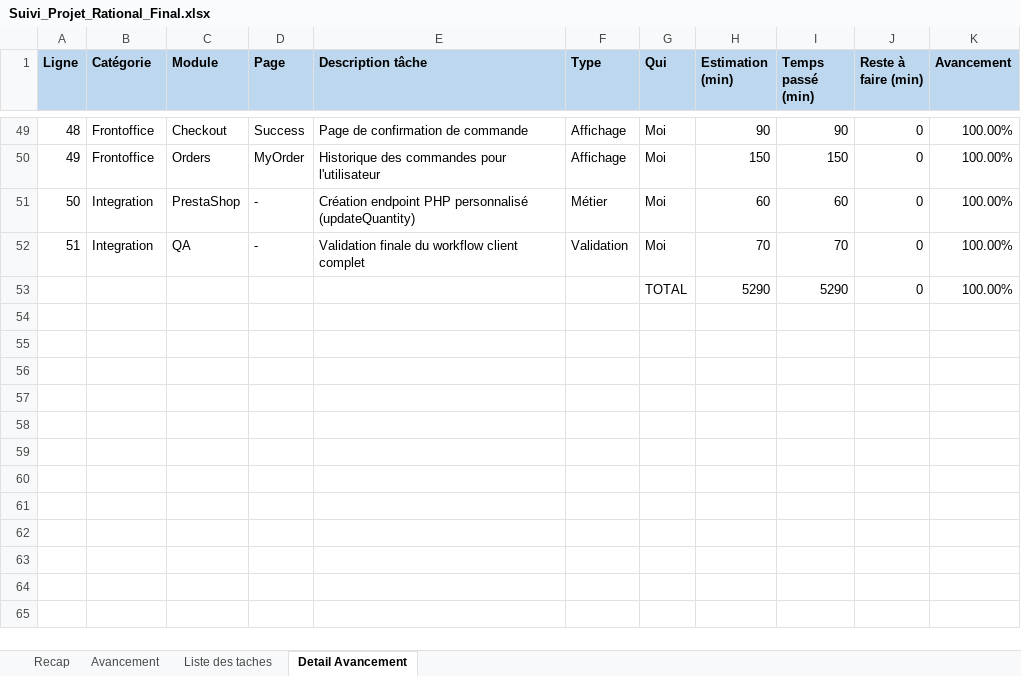
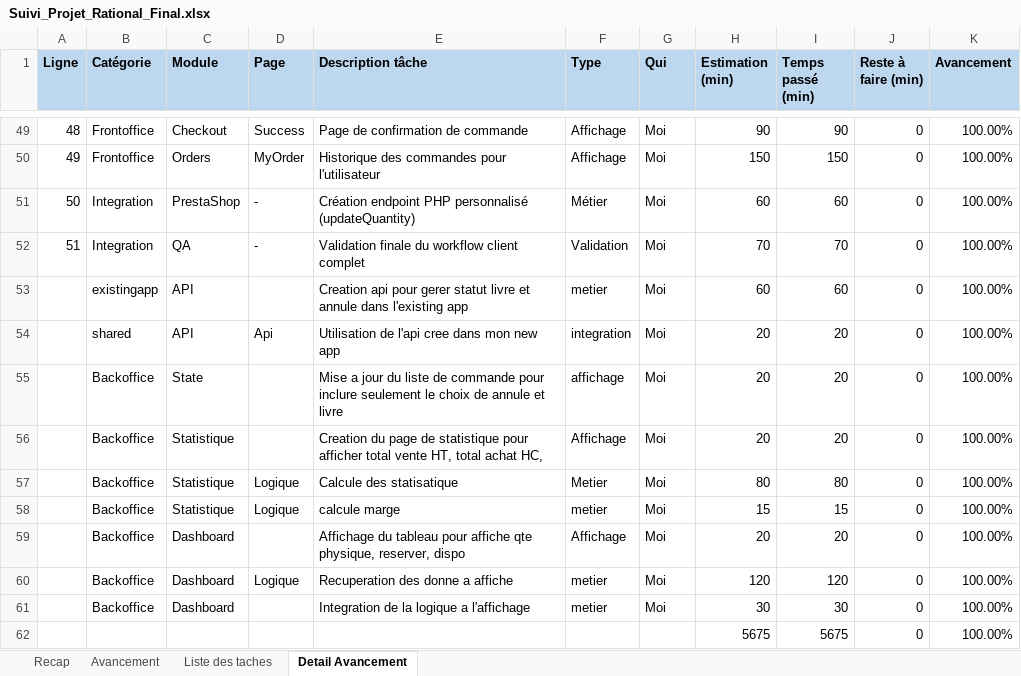
Before and after one commit to Kei-Shiro/prestashop_ui, an Excel workbook: docs/Suivi_Projet_Rational_Final.xlsx, sheet Detail Avancement, drawn as a sheet; only a part is shown, gaps mark what is left out; values as stored, in another font and other column widths than the file's, no borders; removed rows and columns are numbered as before the commit, all else as after; the diff names each change by its address in the sheet, - before the commit and + after, or states it on an @@ line.

```diff
--- a/docs/Suivi_Projet_Rational_Final.xlsx (sheet Detail Avancement)
+++ b/docs/Suivi_Projet_Rational_Final.xlsx (sheet Detail Avancement)
-row 53:  |  |  |  |  |  | TOTAL | 5290 | 5290 | 0 | 100.00%
+row 53:  | existingapp | API |  | Creation api pour gerer statut livre et annule dans l'existing app | metier | Moi | 60 | 60 | 0 | 100.00%
+row 54:  | shared | API | Api | Utilisation de l'api cree dans mon new app | integration | Moi | 20 | 20 | 0 | 100.00%
+row 55:  | Backoffice | State |  | Mise a jour du liste de commande pour inclure seulement le choix de annule et livre | affichage | Moi | 20 | 20 | 0 | 100.00%
+row 56:  | Backoffice | Statistique |  | Creation du page de statistique pour afficher total vente HT, total achat HC, | Affichage | Moi | 20 | 20 | 0 | 100.00%
+row 57:  | Backoffice | Statistique | Logique | Calcule des statisatique | Metier | Moi | 80 | 80 | 0 | 100.00%
+row 58:  | Backoffice | Statistique | Logique | calcule marge | metier | Moi | 15 | 15 | 0 | 100.00%
+row 59:  | Backoffice | Dashboard |  | Affichage du tableau pour affiche qte physique, reserver, dispo | Affichage | Moi | 20 | 20 | 0 | 100.00%
+row 60:  | Backoffice | Dashboard | Logique | Recuperation des donne a affiche | metier | Moi | 120 | 120 | 0 | 100.00%
+row 61:  | Backoffice | Dashboard |  | Integration de la logique a l'affichage | metier | Moi | 30 | 30 | 0 | 100.00%
+row 62:  |  |  |  |  |  |  | 5675 | 5675 | 0 | 100.00%
```
Also changed, not shown: sheet Recap, sheet Avancement, 4 other files.
